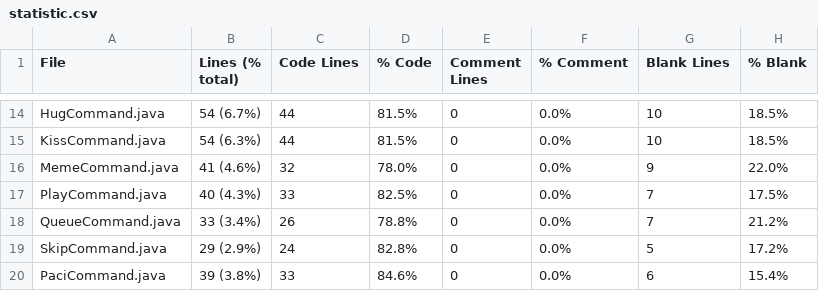
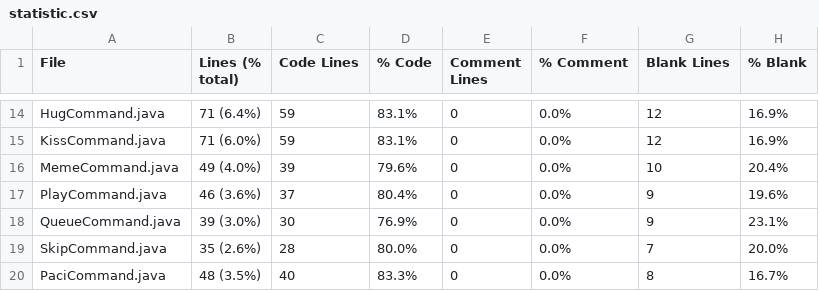
Before and after one commit to Smaltin/AvilonSubBot, a CSV file: statistic.csv, drawn as a sheet; only a part is shown, gaps mark what is left out; the diff covers the shown part only; the diff names each change by its address in the sheet, - before the commit and + after, or states it on an @@ line.

```diff
--- a/statistic.csv
+++ b/statistic.csv
-B14 (Lines (% total)): 54 (6.7%)
+B14 (Lines (% total)): 71 (6.4%)
-C14:C15 (Code Lines): 44
+C14:C15 (Code Lines): 59
-D14:D15 (% Code): 81.5%
+D14:D15 (% Code): 83.1%
-G14:G15 (Blank Lines): 10
+G14:G15 (Blank Lines): 12
-H14:H15 (% Blank): 18.5%
+H14:H15 (% Blank): 16.9%
-B15 (Lines (% total)): 54 (6.3%)
+B15 (Lines (% total)): 71 (6.0%)
-B16 (Lines (% total)): 41 (4.6%)
+B16 (Lines (% total)): 49 (4.0%)
-C16 (Code Lines): 32
+C16 (Code Lines): 39
-D16 (% Code): 78.0%
+D16 (% Code): 79.6%
-G16 (Blank Lines): 9
+G16 (Blank Lines): 10
-H16 (% Blank): 22.0%
+H16 (% Blank): 20.4%
-B17 (Lines (% total)): 40 (4.3%)
+B17 (Lines (% total)): 46 (3.6%)
-C17 (Code Lines): 33
+C17 (Code Lines): 37
-D17 (% Code): 82.5%
+D17 (% Code): 80.4%
-G17:G18 (Blank Lines): 7
+G17:G18 (Blank Lines): 9
-H17 (% Blank): 17.5%
+H17 (% Blank): 19.6%
-B18 (Lines (% total)): 33 (3.4%)
+B18 (Lines (% total)): 39 (3.0%)
-C18 (Code Lines): 26
+C18 (Code Lines): 30
-D18 (% Code): 78.8%
+D18 (% Code): 76.9%
-H18 (% Blank): 21.2%
+H18 (% Blank): 23.1%
-B19 (Lines (% total)): 29 (2.9%)
+B19 (Lines (% total)): 35 (2.6%)
-C19 (Code Lines): 24
+C19 (Code Lines): 28
-D19 (% Code): 82.8%
+D19 (% Code): 80.0%
-G19 (Blank Lines): 5
+G19 (Blank Lines): 7
-H19 (% Blank): 17.2%
+H19 (% Blank): 20.0%
-B20 (Lines (% total)): 39 (3.8%)
+B20 (Lines (% total)): 48 (3.5%)
-C20 (Code Lines): 33
+C20 (Code Lines): 40
-D20 (% Code): 84.6%
+D20 (% Code): 83.3%
-G20 (Blank Lines): 6
+G20 (Blank Lines): 8
-H20 (% Blank): 15.4%
+H20 (% Blank): 16.7%
```
Also changed, not shown: 112 edited cells elsewhere in this file, 33 other files.
